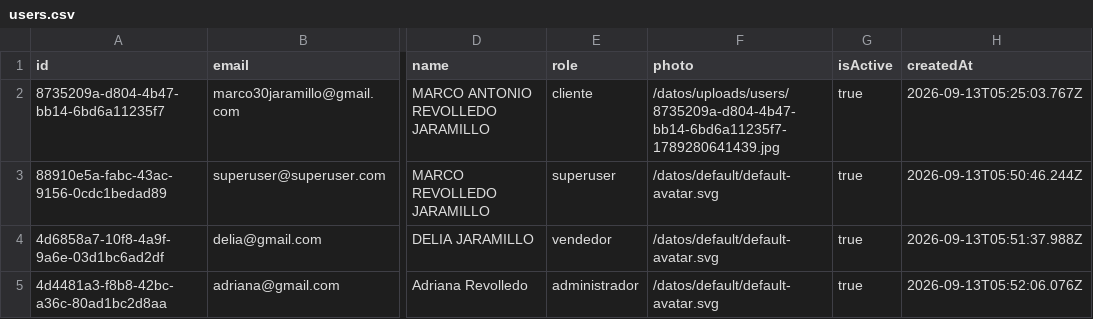
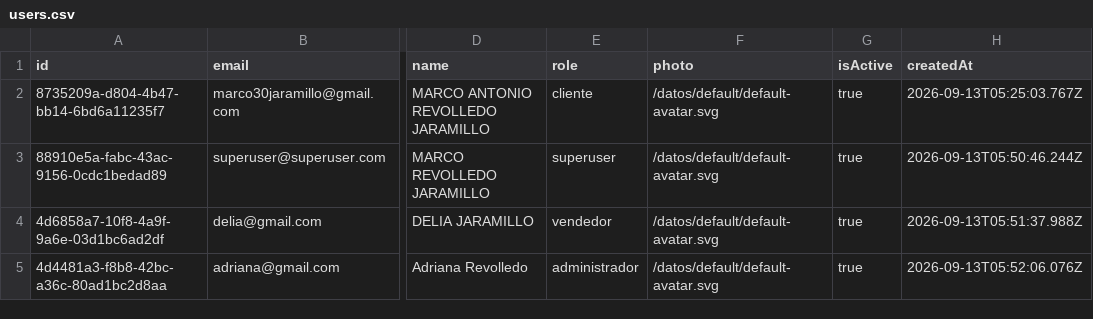
Before and after one commit to marco30jaramillo/prueba_cloud_code, a CSV file: backend/users.csv, drawn as a sheet; only a part is shown, gaps mark what is left out; the diff names each change by its address in the sheet, - before the commit and + after, or states it on an @@ line.

```diff
--- a/backend/users.csv
+++ b/backend/users.csv
-F2 (photo): /datos/uploads/users/8735209a-d804-4b47-bb14-6bd6a11235f7-1789280641439.jpg
+F2 (photo): /datos/default/default-avatar.svg
```
